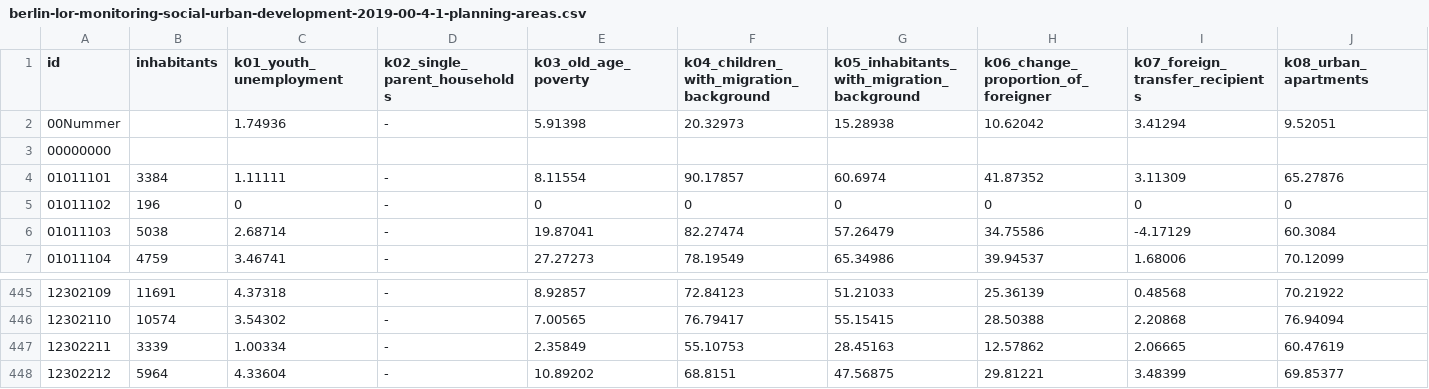
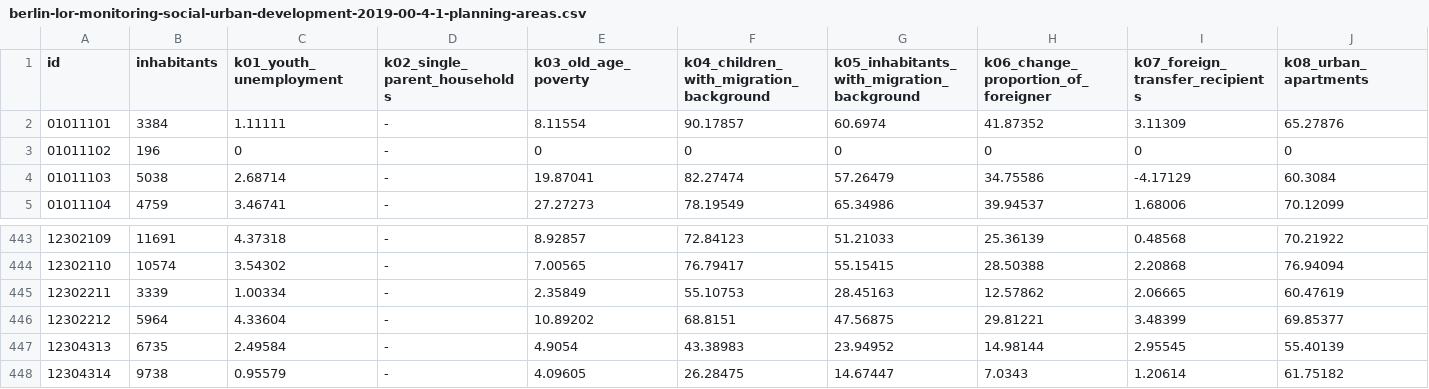
Before and after one commit to open-data-product/open-data-product-berlin-lor-monitoring-social-urban-development-source-aligned, a CSV file: data/03-gold/berlin-lor-monitoring-social-urban-development-2019-00/berlin-lor-monitoring-social-urban-development-2019-00-4-1-planning-areas.csv, drawn as a sheet; only a part is shown, gaps mark what is left out; removed rows and columns are numbered as before the commit, all else as after; rows hold the shown columns only; the diff names each change by its address in the sheet, - before the commit and + after, or states it on an @@ line.

```diff
--- a/data/03-gold/berlin-lor-monitoring-social-urban-development-2019-00/berlin-lor-monitoring-social-urban-development-2019-00-4-1-planning-areas.csv
+++ b/data/03-gold/berlin-lor-monitoring-social-urban-development-2019-00/berlin-lor-monitoring-social-urban-development-2019-00-4-1-planning-areas.csv
-row 2: 00Nummer |  | 1.74936 | - | 5.91398 | 20.32973 | 15.28938 | 10.62042 | 3.41294 | 9.52051
-row 3: 00000000
+row 447: 12304313 | 6735 | 2.49584 | - | 4.9054 | 43.38983 | 23.94952 | 14.98144 | 2.95545 | 55.40139
+row 448: 12304314 | 9738 | 0.95579 | - | 4.09605 | 26.28475 | 14.67447 | 7.0343 | 1.20614 | 61.75182
```
Also changed, not shown: data/02-silver/berlin-lor-monitoring-social-urban-development-2019-00/berlin-lor-monitoring-social-urban-development-2019-00-4-1.csv, 5 other files.
